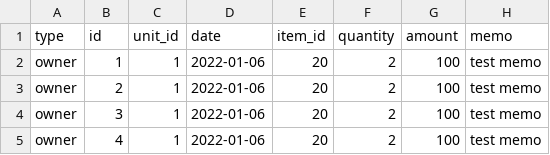
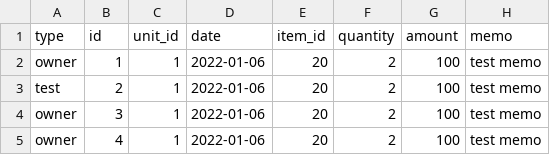
Before and after one commit to perumal006/uploads, a CSV file: ChargeImport.csv, drawn as a sheet.

Commit message:
Update ChargeImport.csv

```diff
--- a/ChargeImport.csv
+++ b/ChargeImport.csv
@@ -2,3 +2,3 @@ type,id,unit_id,date,item_id,quantity,amount,memo
 owner,1,1,2022-01-06,20,2,100,test memo,
-owner,2,1,2022-01-06,20,2,100,test memo,
+test,2,1,2022-01-06,20,2,100,test memo,
 owner,3,1,2022-01-06,20,2,100,test memo,
```
